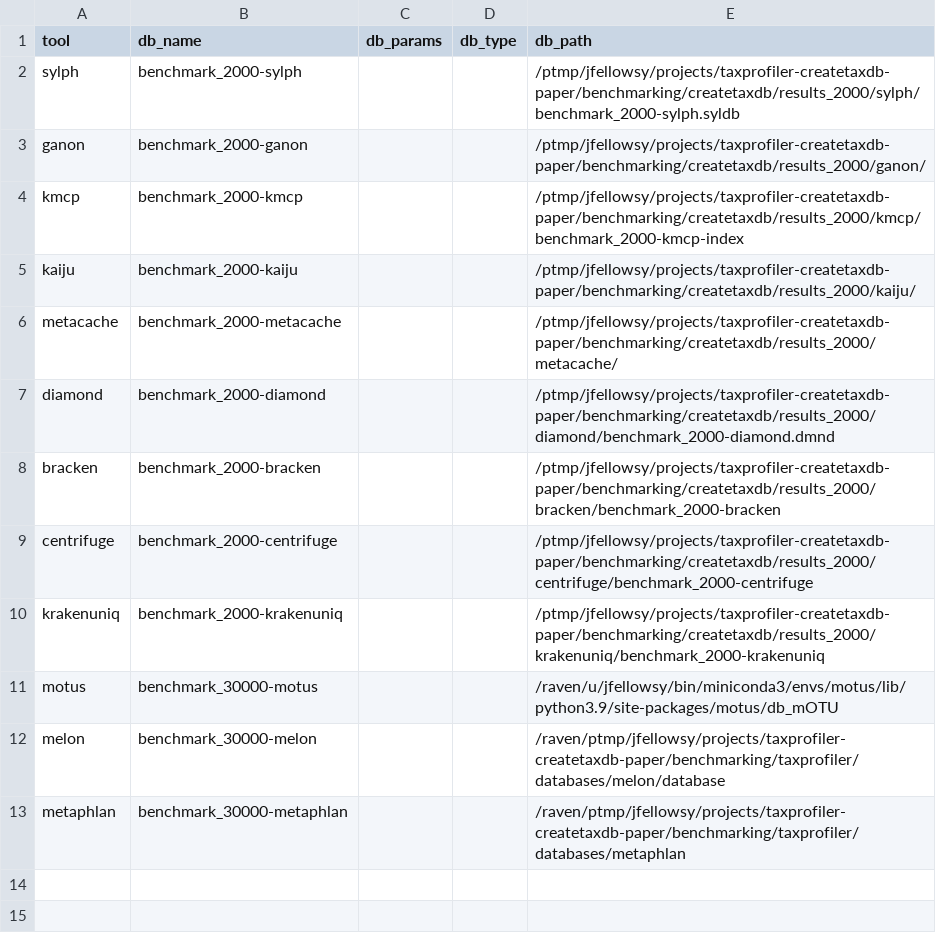
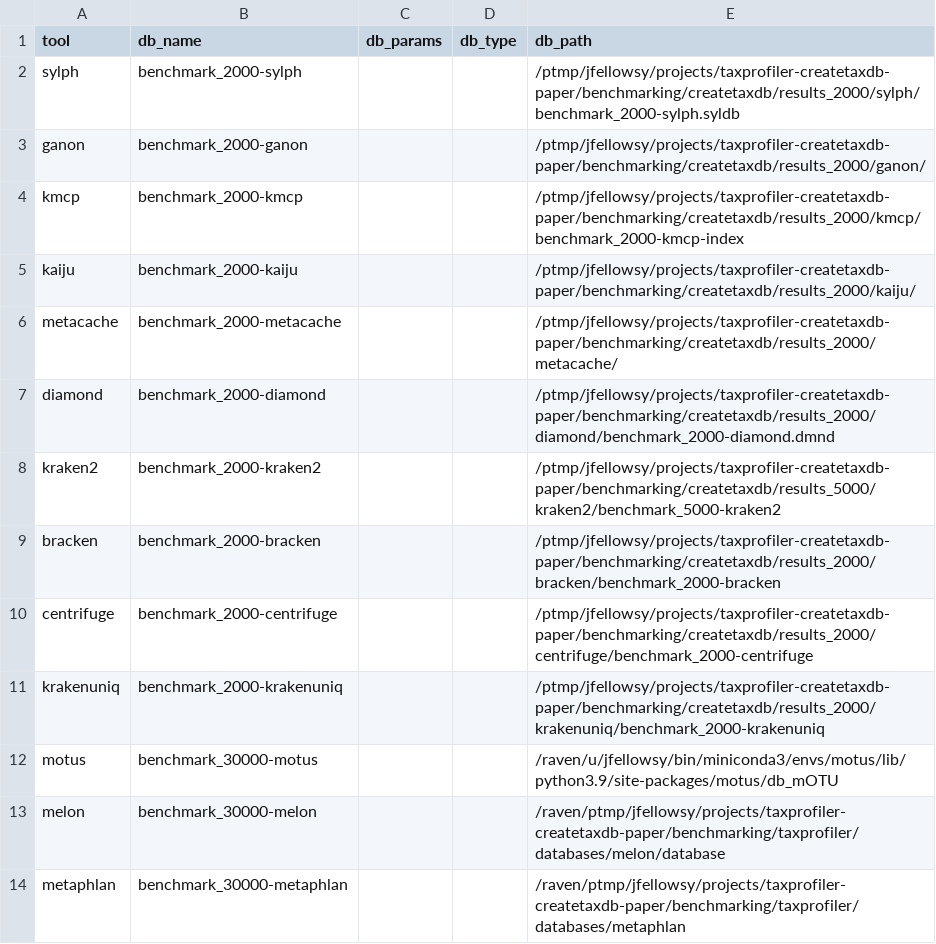
Before and after one commit to taxprofiler/taxprofiler-createtaxdb-paper, a CSV file: benchmarking/samplesheets/taxprofiler-databases_raven2000.csv, drawn as a sheet; the diff names each change by its address in the sheet, - before the commit and + after, or states it on an @@ line.

```diff
--- a/benchmarking/samplesheets/taxprofiler-databases_raven2000.csv
+++ b/benchmarking/samplesheets/taxprofiler-databases_raven2000.csv
+row 8: kraken2 | benchmark_2000-kraken2 |  |  | /ptmp/jfellowsy/projects/taxprofiler-createtaxdb-paper/benchmarking/createtaxdb/results_5000/kraken2/benchmark_5000-kraken2
```
Also changed, not shown: benchmarking/samplesheets/taxprofiler-databases_raven1000.csv, benchmarking/samplesheets/taxprofiler-databases_raven10000.csv, 7 other files.
